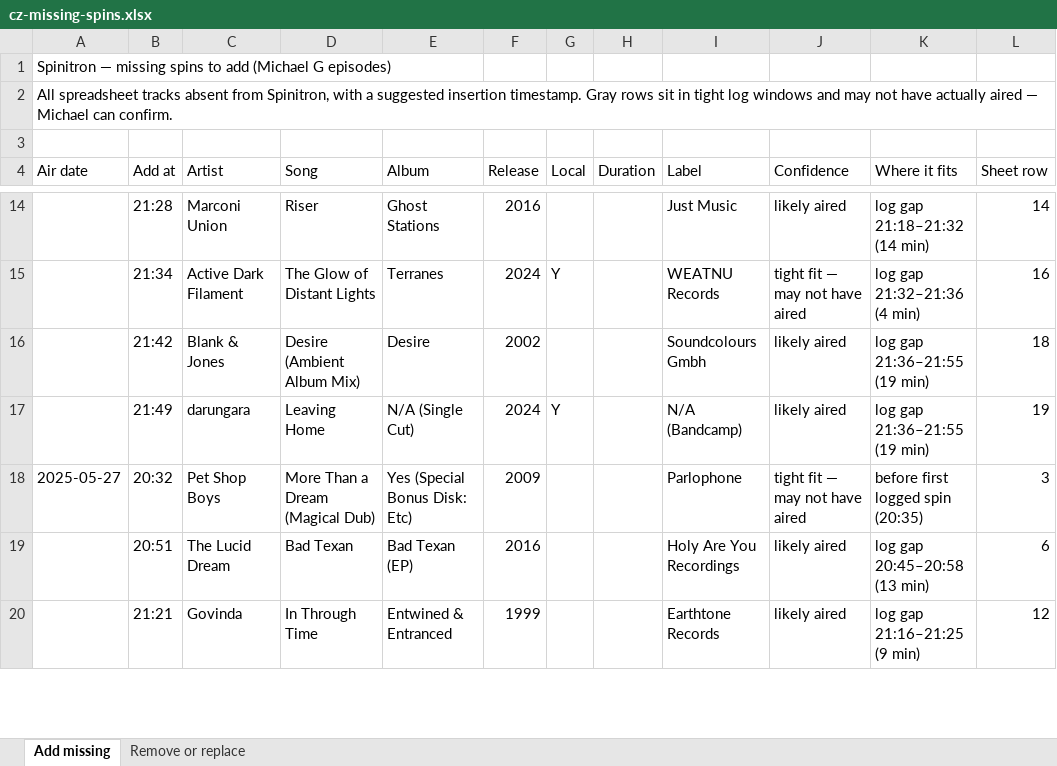
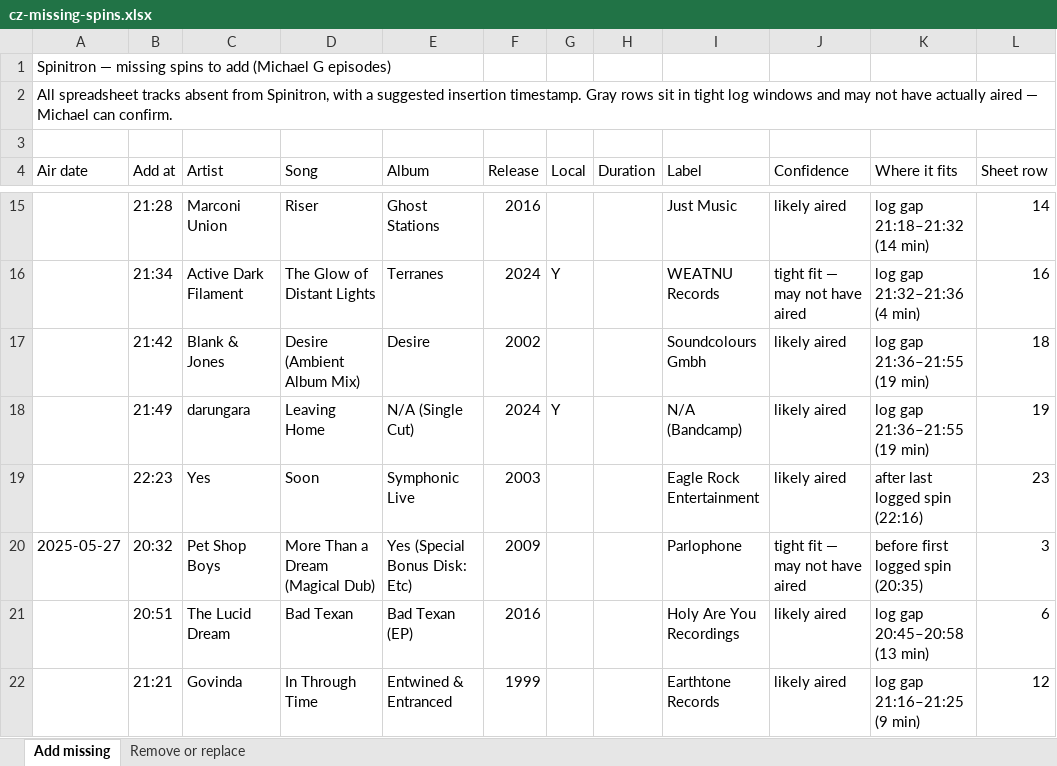
Before and after one commit to FarPointer/far-pointer-radio, an Excel workbook: shows/convergence-zone/playlists/analysis/cz-missing-spins.xlsx, sheet Add missing, drawn as a sheet; only a part is shown, gaps mark what is left out; values as stored, in another font and other column widths than the file's, no cell formats; the diff covers the shown part only; the diff names each change by its address in the sheet, - before the commit and + after, or states it on an @@ line.

```diff
--- a/shows/convergence-zone/playlists/analysis/cz-missing-spins.xlsx (sheet Add missing)
+++ b/shows/convergence-zone/playlists/analysis/cz-missing-spins.xlsx (sheet Add missing)
+row 19:  | 22:23 | Yes | Soon | Symphonic Live | 2003 |  |  | Eagle Rock Entertainment | likely aired | after last logged spin (22:16) | 23
```
Also changed, not shown: 28 added rows, 11 removed rows and 25 edited cells elsewhere in this sheet, sheet Remove or replace, cell formats, 11 other files.
